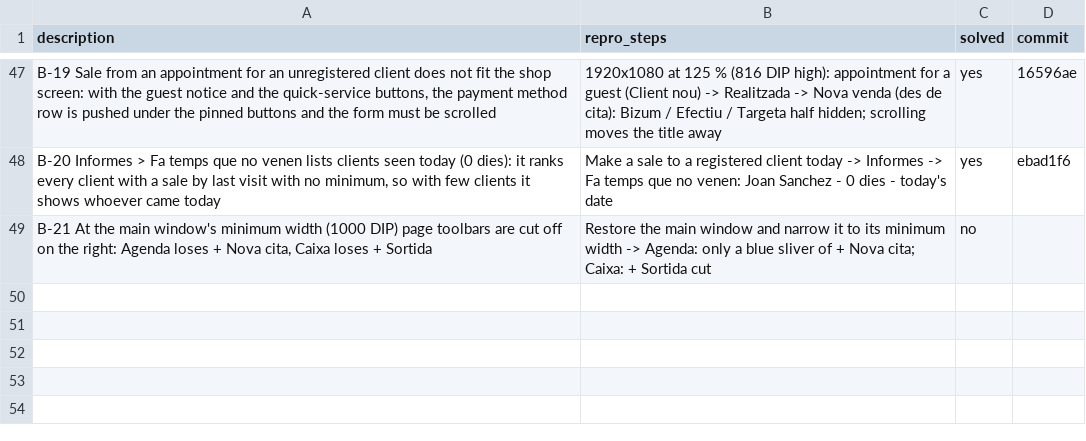
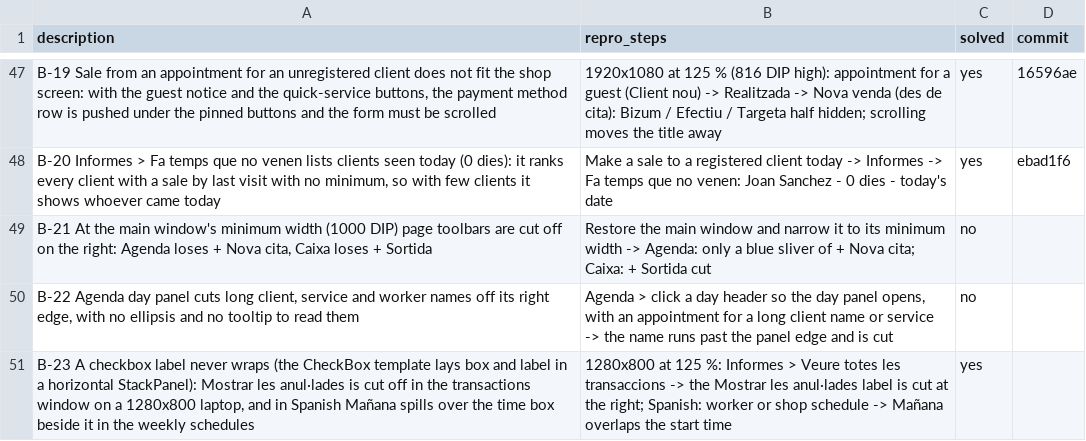
Before and after one commit to danielhoyosceldran/eva-gest, a CSV file: bugs.csv, drawn as a sheet; only a part is shown, gaps mark what is left out.

```diff
--- a/bugs.csv
+++ b/bugs.csv
@@ -49 +49,3 @@ description,repro_steps,solved,commit
 "B-21 At the main window's minimum width (1000 DIP) page toolbars are cut off on the right: Agenda loses + Nova cita, Caixa loses + Sortida","Restore the main window and narrow it to its minimum width -> Agenda: only a blue sliver of + Nova cita; Caixa: + Sortida cut",no,
+"B-22 Agenda day panel cuts long client, service and worker names off its right edge, with no ellipsis and no tooltip to read them","Agenda > click a day header so the day panel opens, with an appointment for a long client name or service -> the name runs past the panel edge and is cut",no,
+"B-23 A checkbox label never wraps (the CheckBox template lays box and label in a horizontal StackPanel): Mostrar les anul·lades is cut off in the transactions window on a 1280x800 laptop, and in Spanish Mañana spills over the time box beside it in the weekly schedules","1280x800 at 125 %: Informes > Veure totes les transaccions -> the Mostrar les anul·lades label is cut at the right; Spanish: worker or shop schedule -> Mañana overlaps the start time",yes,
```
Also changed, not shown: 4 other files.
